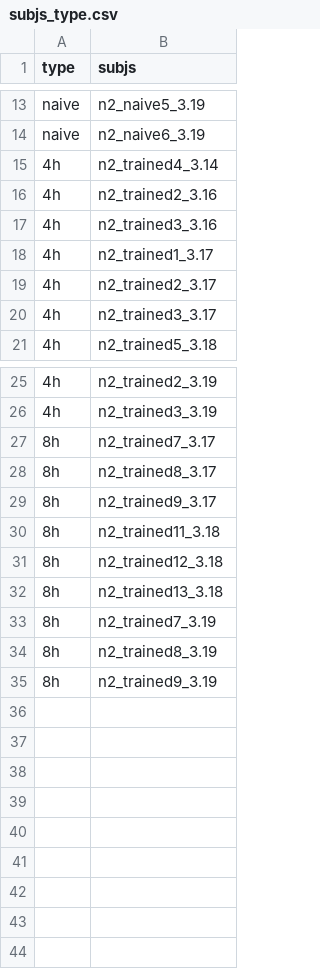
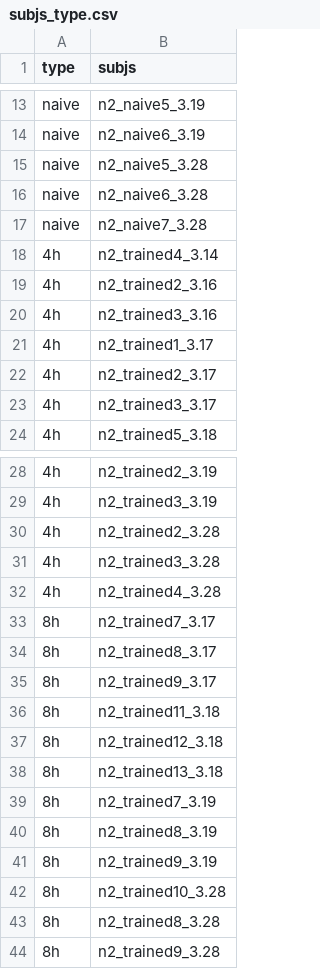
Before and after one commit to PanpanZheng-BNU/worm_tracker, a CSV file: subjs_type.csv, drawn as a sheet; only a part is shown, gaps mark what is left out; the diff names each change by its address in the sheet, - before the commit and + after, or states it on an @@ line.

```diff
--- a/subjs_type.csv
+++ b/subjs_type.csv
+row 15: naive | n2_naive5_3.28
+row 16: naive | n2_naive6_3.28
+row 17: naive | n2_naive7_3.28
+row 30: 4h | n2_trained2_3.28
+row 31: 4h | n2_trained3_3.28
+row 32: 4h | n2_trained4_3.28
+row 42: 8h | n2_trained10_3.28
+row 43: 8h | n2_trained8_3.28
+row 44: 8h | n2_trained9_3.28
```
Also changed, not shown: 16 other files.
